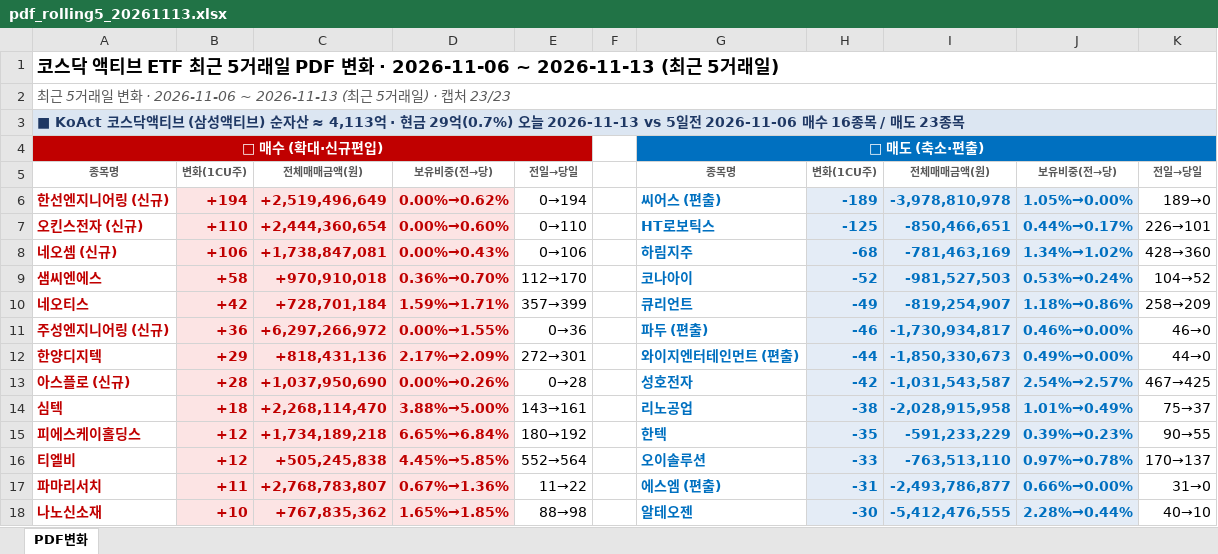
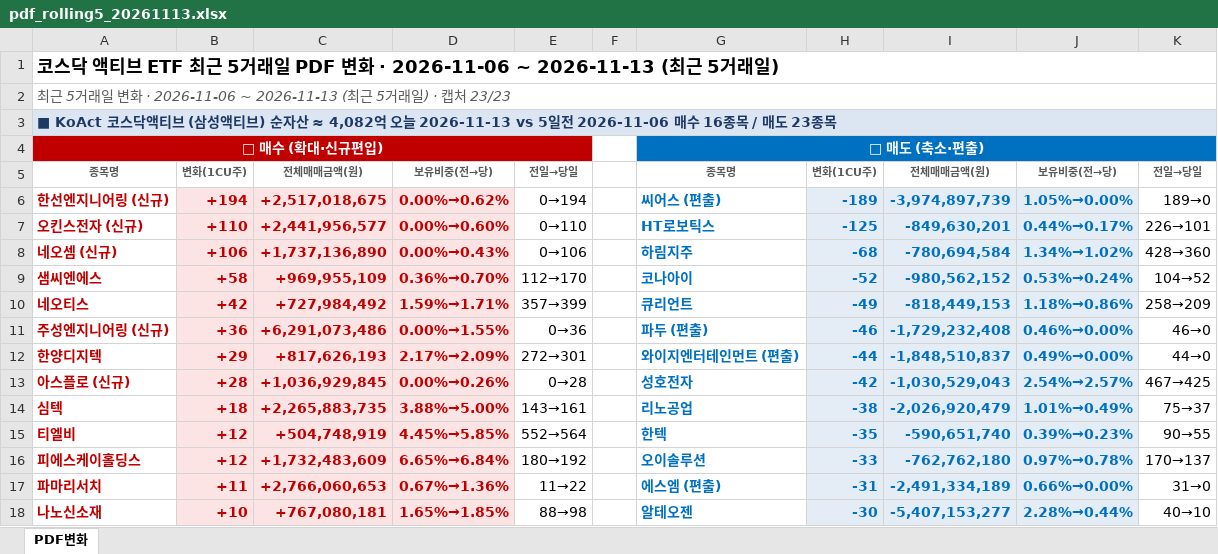
Before and after one commit to unrevr15/etf-reports, an Excel workbook: reports/pdf_rolling5_20261113.xlsx, sheet PDF변화, drawn as a sheet; only a part is shown; values as stored, in another font and other column widths than the file's, no borders; removed rows and columns are numbered as before the commit, all else as after; the diff covers the shown part only; the diff names each change by its address in the sheet, - before the commit and + after, or states it on an @@ line.

```diff
--- a/reports/pdf_rolling5_20261113.xlsx (sheet PDF변화)
+++ b/reports/pdf_rolling5_20261113.xlsx (sheet PDF변화)
-A3: …자산 ≈ 4,113억 · 현금 29억(0.7%) 오늘 2026-11-13…
+A3: …자산 ≈ 4,082억 오늘 2026-11-13…
-C6: +2,519,496,649
+C6: +2,517,018,675
-I6: -3,978,810,978
+I6: -3,974,897,739
-C7: +2,444,360,654
+C7: +2,441,956,577
-I7: -850,466,651
+I7: -849,630,201
-C8: +1,738,847,081
+C8: +1,737,136,890
-I8: -781,463,169
+I8: -780,694,584
-C9: +970,910,018
+C9: +969,955,109
-I9: -981,527,503
+I9: -980,562,152
-C10: +728,701,184
+C10: +727,984,492
-I10: -819,254,907
+I10: -818,449,153
-C11: +6,297,266,972
+C11: +6,291,073,486
-I11: -1,730,934,817
+I11: -1,729,232,408
-C12: +818,431,136
+C12: +817,626,193
-I12: -1,850,330,673
+I12: -1,848,510,837
-C13: +1,037,950,690
+C13: +1,036,929,845
-I13: -1,031,543,587
+I13: -1,030,529,043
-C14: +2,268,114,470
+C14: +2,265,883,735
-I14: -2,028,915,958
+I14: -2,026,920,479
-row 15: 피에스케이홀딩스 | +12 | +1,734,189,218 | 6.65%→6.84% | 180→192 |  | 한텍 | -35 | -591,233,229 | 0.39%→0.23% | 90→55
-C15: +505,245,838
+C15: +504,748,919
-G15: 오이솔루션
+G15: 한텍
-H15: -33
+H15: -35
-I15: -763,513,110
+I15: -590,651,740
-J15: 0.97%→0.78%
+J15: 0.39%→0.23%
-K15: 170→137
+K15: 90→55
+row 16: 피에스케이홀딩스 | +12 | +1,732,483,609 | 6.65%→6.84% | 180→192 |  | 오이솔루션 | -33 | -762,762,180 | 0.97%→0.78% | 170→137
-C17: +2,768,783,807
+C17: +2,766,060,653
-I17: -2,493,786,877
+I17: -2,491,334,189
-C18: +767,835,362
+C18: +767,080,181
-I18: -5,412,476,555
+I18: -5,407,153,277
```
Also changed, not shown: 7 added rows, 7 removed rows and 221 edited cells elsewhere in this sheet, reports/pdf_change_20261113.xlsx, reports/pdf_weekly_20261113.xlsx.
